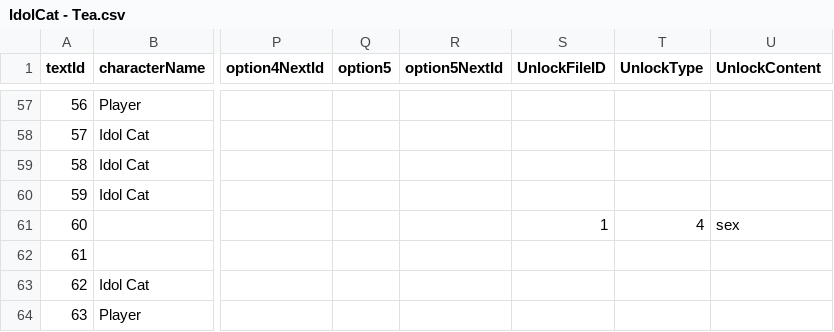
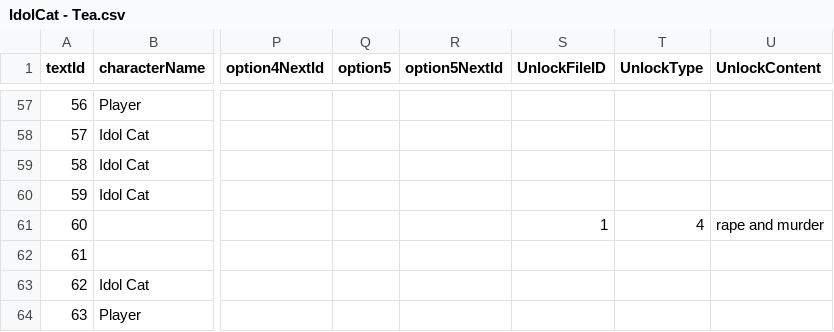
Before and after one commit to Shaxipoo/Hell-Cat, a CSV file: Hell-Cat/Assets/Configs/CatChapters/Idol Cat/IdolCat - Tea.csv, drawn as a sheet; only a part is shown, gaps mark what is left out; the diff names each change by its address in the sheet, - before the commit and + after, or states it on an @@ line.

Commit message:
fixed text problem

```diff
--- a/Hell-Cat/Assets/Configs/CatChapters/Idol Cat/IdolCat - Tea.csv
+++ b/Hell-Cat/Assets/Configs/CatChapters/Idol Cat/IdolCat - Tea.csv
-U61 (UnlockContent): sex
+U61 (UnlockContent): rape and murder
```
Also changed, not shown: Hell-Cat/Assets/Configs/CatChapters/Cult Cat/English/EN_CultCat - Tea.csv, 2 other files.
